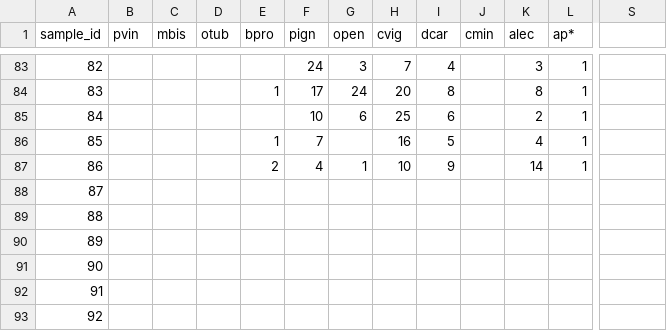
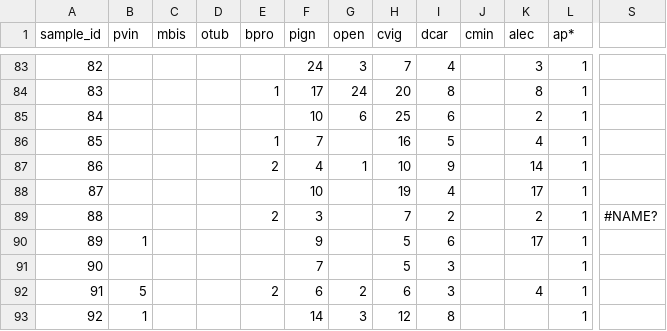
Before and after one commit to BrunaLab/corridor_beetles, a CSV file: corridor_docs/eric_ms_thesis/ms_data/data_raw/beetle_counts.csv, drawn as a sheet; only a part is shown, gaps mark what is left out; the diff covers the shown part only; the diff names each change by its address in the sheet, - before the commit and + after, or states it on an @@ line.

Commit message:
up to 96

```diff
--- a/corridor_docs/eric_ms_thesis/ms_data/data_raw/beetle_counts.csv
+++ b/corridor_docs/eric_ms_thesis/ms_data/data_raw/beetle_counts.csv
-F88 (pign): (empty)
+F88 (pign): 10
-H88 (cvig): (empty)
+H88 (cvig): 19
-I88 (dcar): (empty)
+I88 (dcar): 4
-K88 (alec): (empty)
+K88 (alec): 17
-L88:L93 (ap*): (empty)
+L88:L93 (ap*): 1
-E89 (bpro): (empty)
+E89 (bpro): 2
-F89 (pign): (empty)
+F89 (pign): 3
-H89 (cvig): (empty)
+H89 (cvig): 7
-I89 (dcar): (empty)
+I89 (dcar): 2
-K89 (alec): (empty)
+K89 (alec): 2
-S89: (empty)
+S89: #NAME?
-B90 (pvin): (empty)
+B90 (pvin): 1
-F90 (pign): (empty)
+F90 (pign): 9
-H90:H91 (cvig): (empty)
+H90:H91 (cvig): 5
-I90 (dcar): (empty)
+I90 (dcar): 6
-K90 (alec): (empty)
+K90 (alec): 17
-F91 (pign): (empty)
+F91 (pign): 7
-I91:I92 (dcar): (empty)
+I91:I92 (dcar): 3
-B92 (pvin): (empty)
+B92 (pvin): 5
-E92 (bpro): (empty)
+E92 (bpro): 2
-F92 (pign): (empty)
+F92 (pign): 6
-G92 (open): (empty)
+G92 (open): 2
-H92 (cvig): (empty)
+H92 (cvig): 6
-K92 (alec): (empty)
+K92 (alec): 4
-B93 (pvin): (empty)
+B93 (pvin): 1
-F93 (pign): (empty)
+F93 (pign): 14
-G93 (open): (empty)
+G93 (open): 3
-H93 (cvig): (empty)
+H93 (cvig): 12
-I93 (dcar): (empty)
+I93 (dcar): 8
```
Also changed, not shown: 33 edited cells elsewhere in this file.
